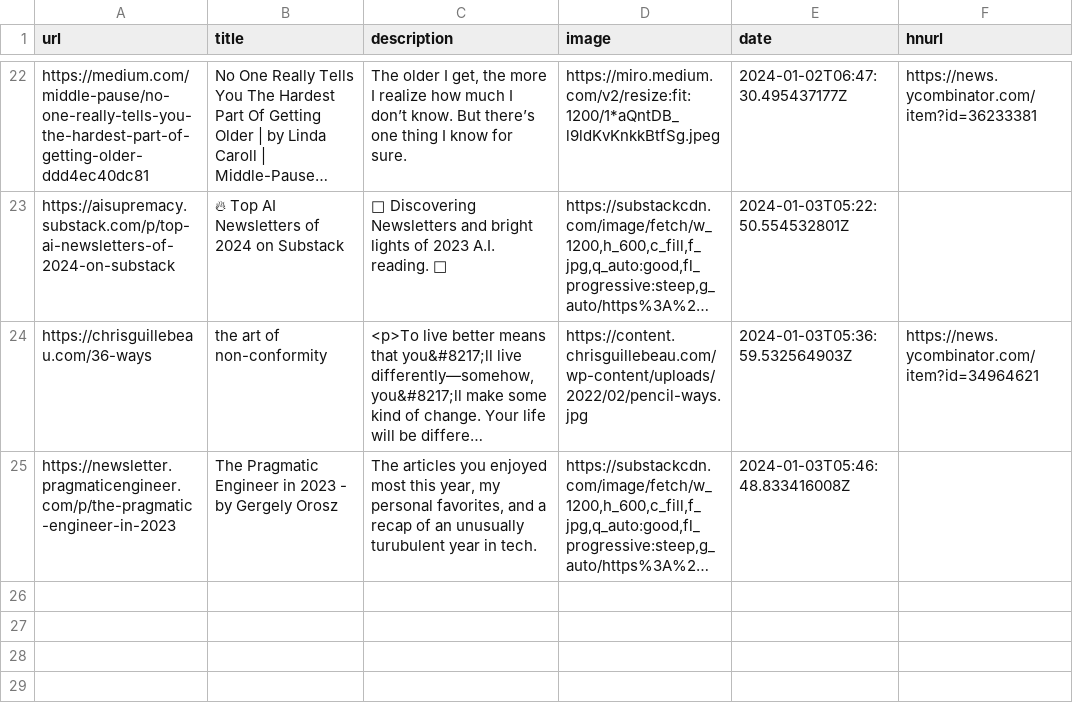
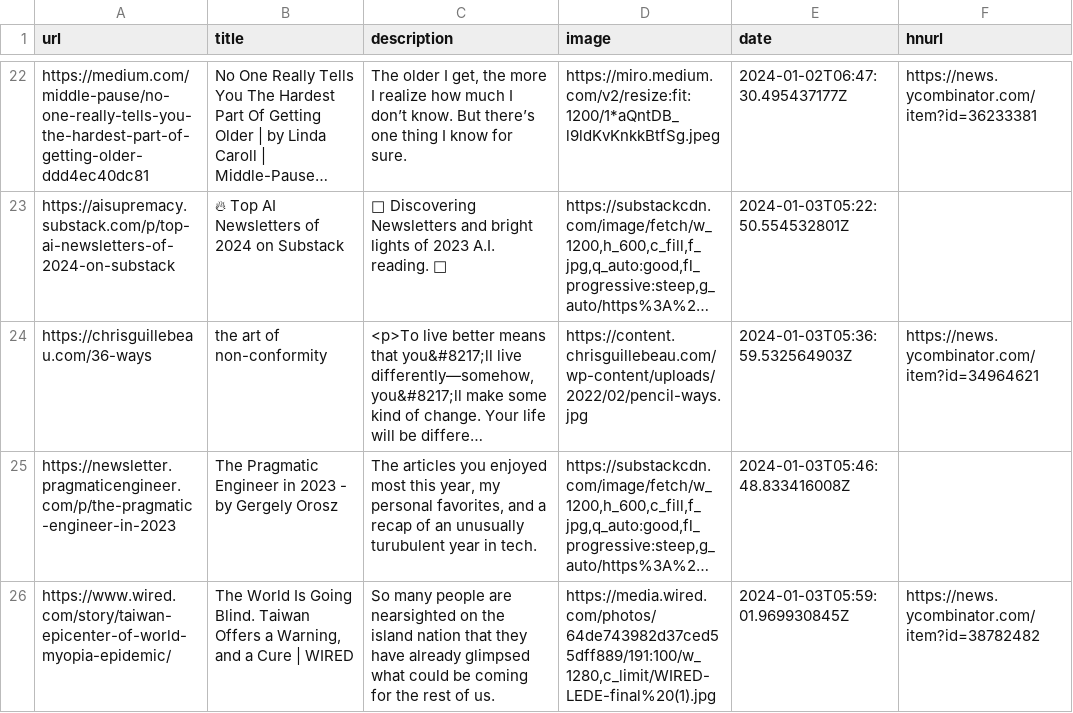
Before and after one commit to eforgithub/readingList, a CSV file: readingList.csv, drawn as a sheet; only a part is shown, gaps mark what is left out; long unchanged cells end in …; the diff names each change by its address in the sheet, - before the commit and + after, or states it on an @@ line.

Commit message:
Automated reading list update on Wed Jan  3 05:59:02 UTC 2024

```diff
--- a/readingList.csv
+++ b/readingList.csv
+row 26: https://www.wired.com/story/taiwan-epicenter-of-world-myopia-epidemic/ | The World Is Going Blind. Taiwan Offers a Warning, and a Cure | WIRED | So many people are nearsighted on the island nation that they have already glimpsed what could be coming for the rest of us. | https://media.wired.com/photos/64de743982d37ced55dff889/191:100/w_1280,c_limit/WIRED-LEDE-final%20(1).jpg | 2024-01-03T05:59:01.969930845Z | https://news.ycombinator.com/item?id=38782482
```
